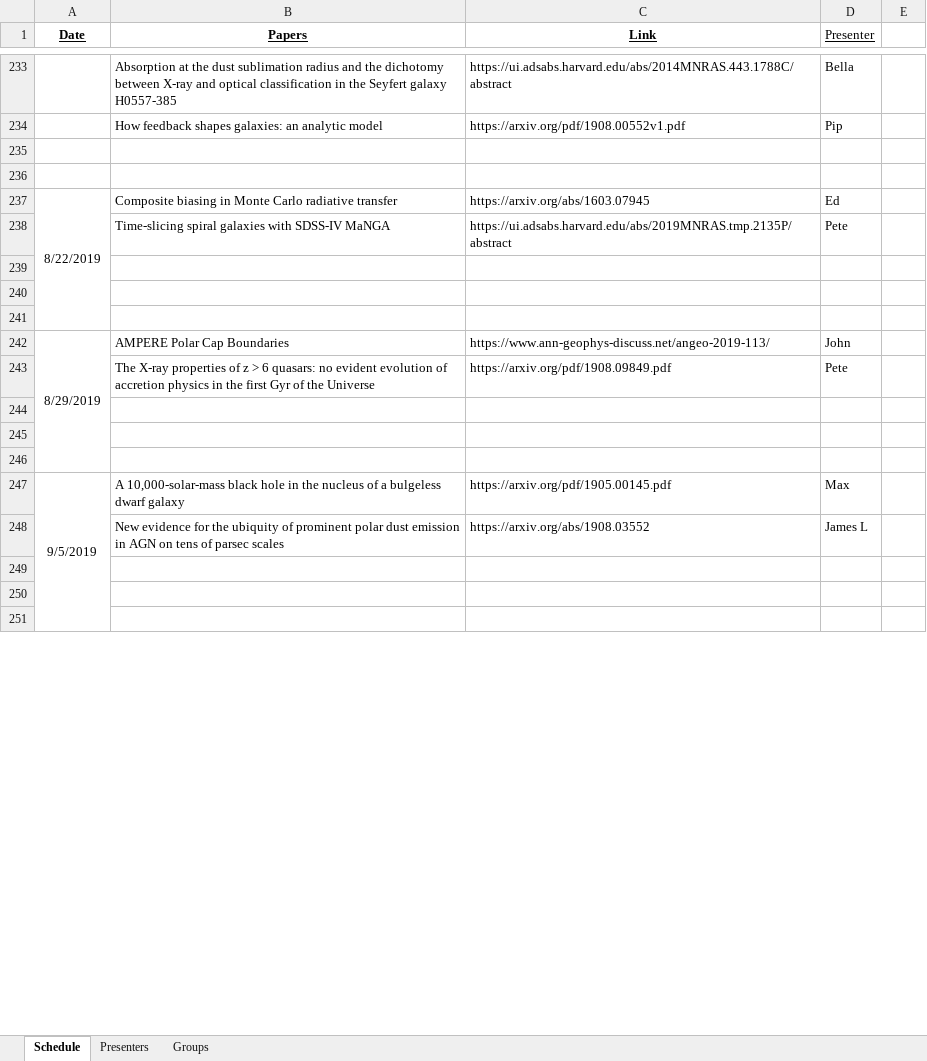
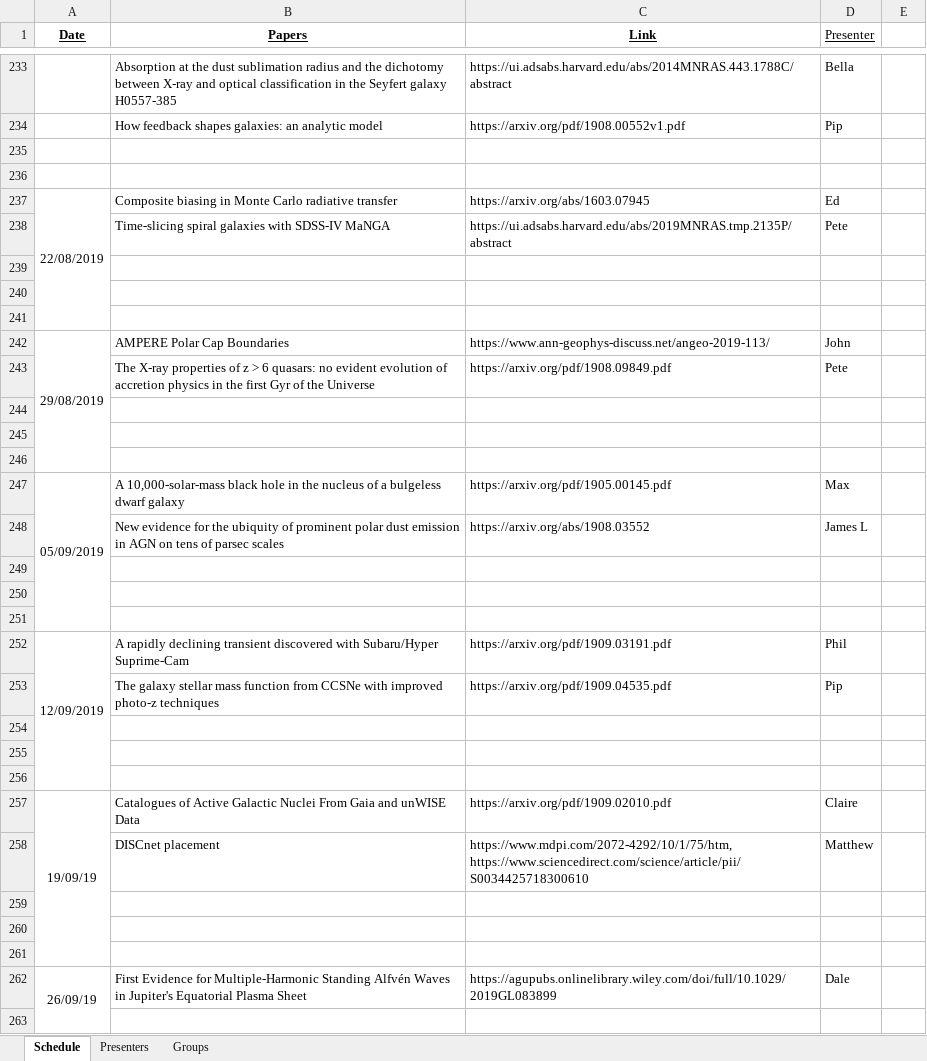
Before and after one commit to LKelsey/SouthamptonAstroJC, an Excel workbook: JC_Schedule.xlsx, sheet Schedule, drawn as a sheet; only a part is shown, gaps mark what is left out; values as stored, in another font and other column widths than the file's, no borders; the diff covers the shown part only; the diff names each change by its address in the sheet, - before the commit and + after, or states it on an @@ line.

```diff
--- a/JC_Schedule.xlsx (sheet Schedule)
+++ b/JC_Schedule.xlsx (sheet Schedule)
-A237 (Date): 8/22/2019
+A237 (Date): 22/08/2019
-A242 (Date): 8/29/2019
+A242 (Date): 29/08/2019
-A247 (Date): 9/5/2019
+A247 (Date): 05/09/2019
+row 252: 12/09/2019 | A rapidly declining transient discovered with Subaru/Hyper Suprime-Cam | https://arxiv.org/pdf/1909.03191.pdf | Phil
+row 253:  | The galaxy stellar mass function from CCSNe with improved photo-z techniques | https://arxiv.org/pdf/1909.04535.pdf | Pip
+row 254: (empty)
+row 255: (empty)
+row 256: (empty)
+row 257: 19/09/19 | Catalogues of Active Galactic Nuclei From Gaia and unWISE Data | https://arxiv.org/pdf/1909.02010.pdf | Claire
+row 258:  | DISCnet placement | https://www.mdpi.com/2072-4292/10/1/75/htm, https://www.sciencedirect.com/science/article/pii/S0034425718300610 | Matthew
+row 259: (empty)
+row 260: (empty)
+row 261: (empty)
+row 262: 26/09/19 | First Evidence for Multiple‐Harmonic Standing Alfvén Waves in Jupiter's Equatorial Plasma Sheet | https://agupubs.onlinelibrary.wiley.com/doi/full/10.1029/2019GL083899 | Dale
+row 263: (empty)
```
Also changed, not shown: 90 added rows, 47 edited cells and merged cells elsewhere in this sheet, sheet Presenters, sheet Groups, formulas that keep their value, 1 other file.
